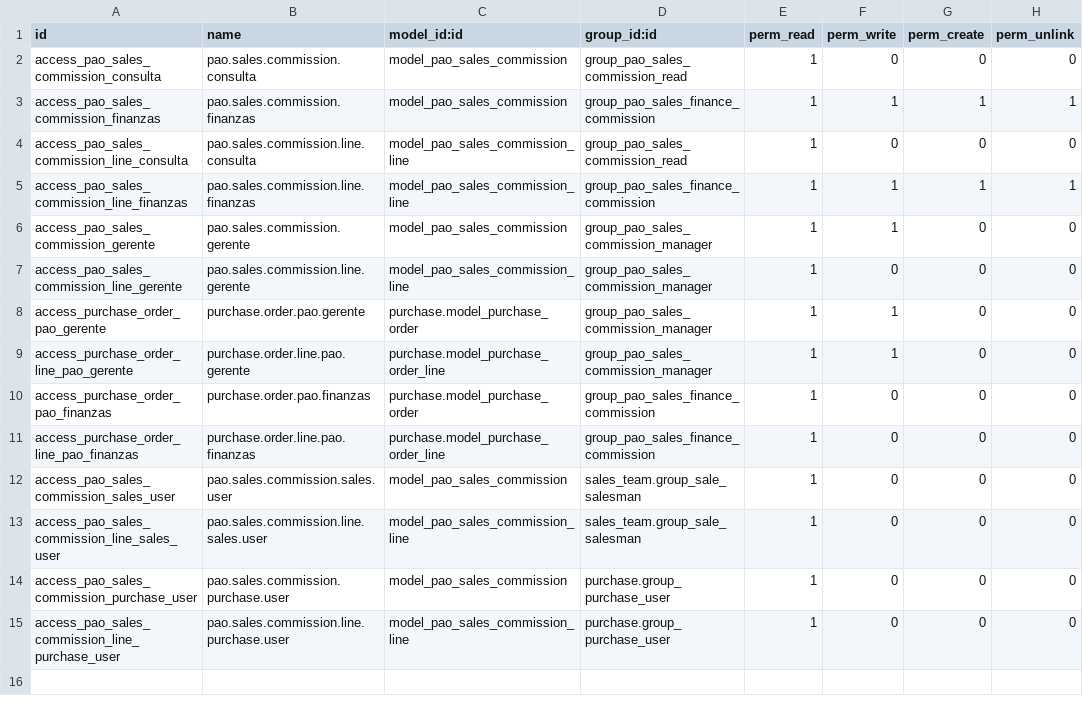
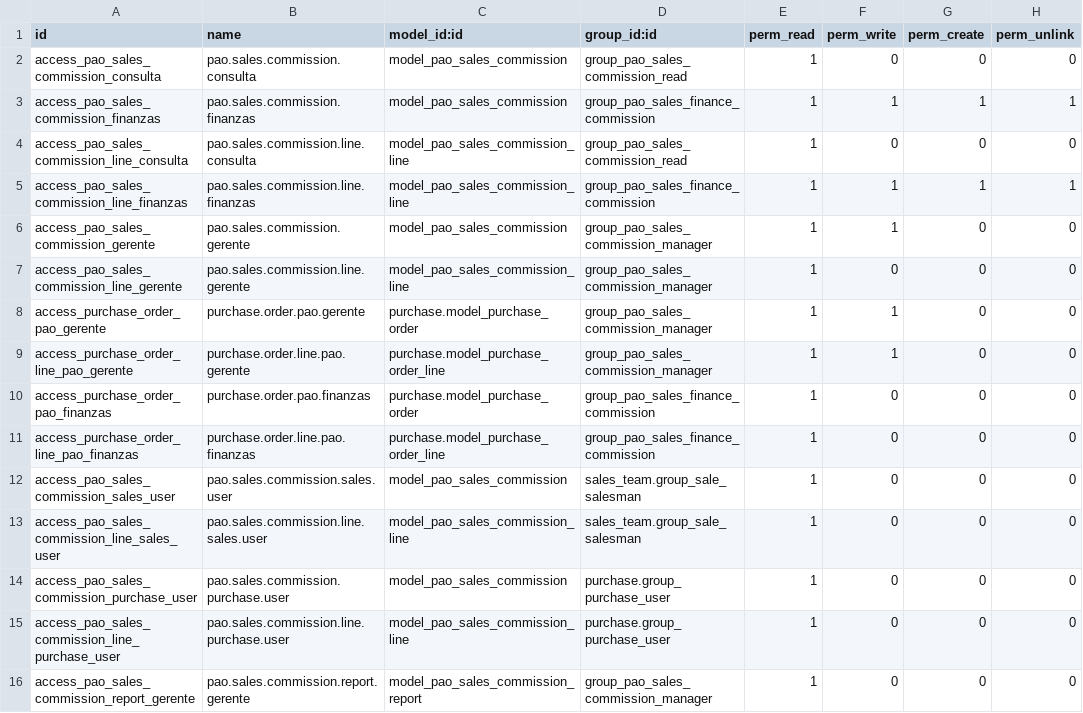
Before and after one commit to PrimusAuditingOps/paom, a CSV file: pao_sales_commission_management/security/ir.model.access.csv, drawn as a sheet; the diff names each change by its address in the sheet, - before the commit and + after, or states it on an @@ line.

```diff
--- a/pao_sales_commission_management/security/ir.model.access.csv
+++ b/pao_sales_commission_management/security/ir.model.access.csv
+row 16: access_pao_sales_commission_report_gerente | pao.sales.commission.report.gerente | model_pao_sales_commission_report | group_pao_sales_commission_manager | 1 | 0 | 0 | 0
```
Also changed, not shown: 6 other files.
